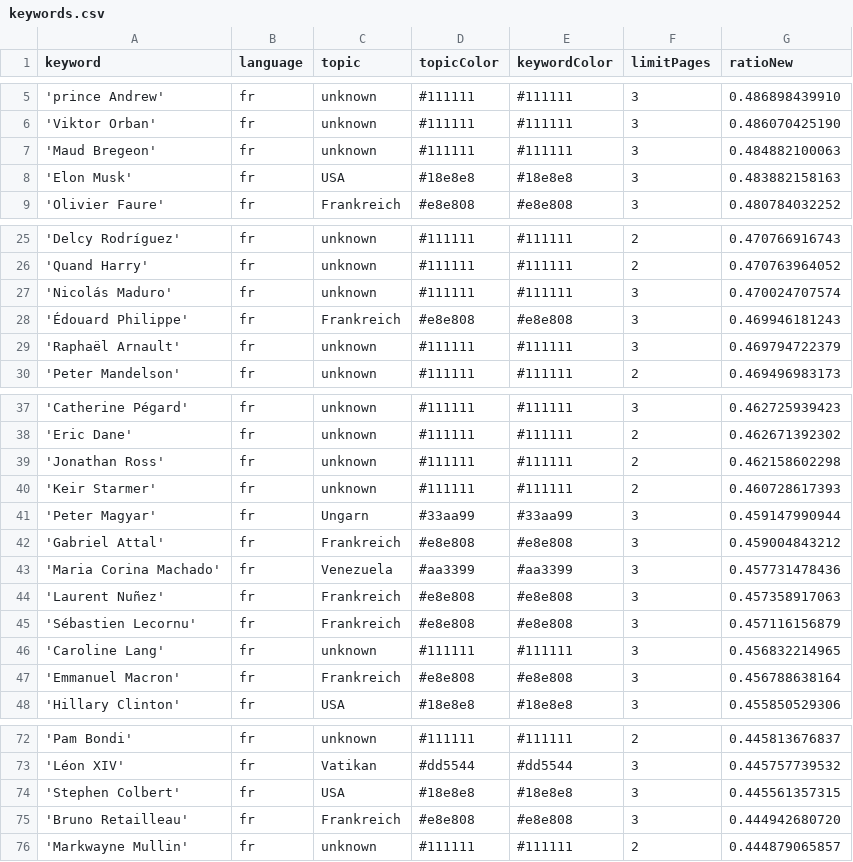
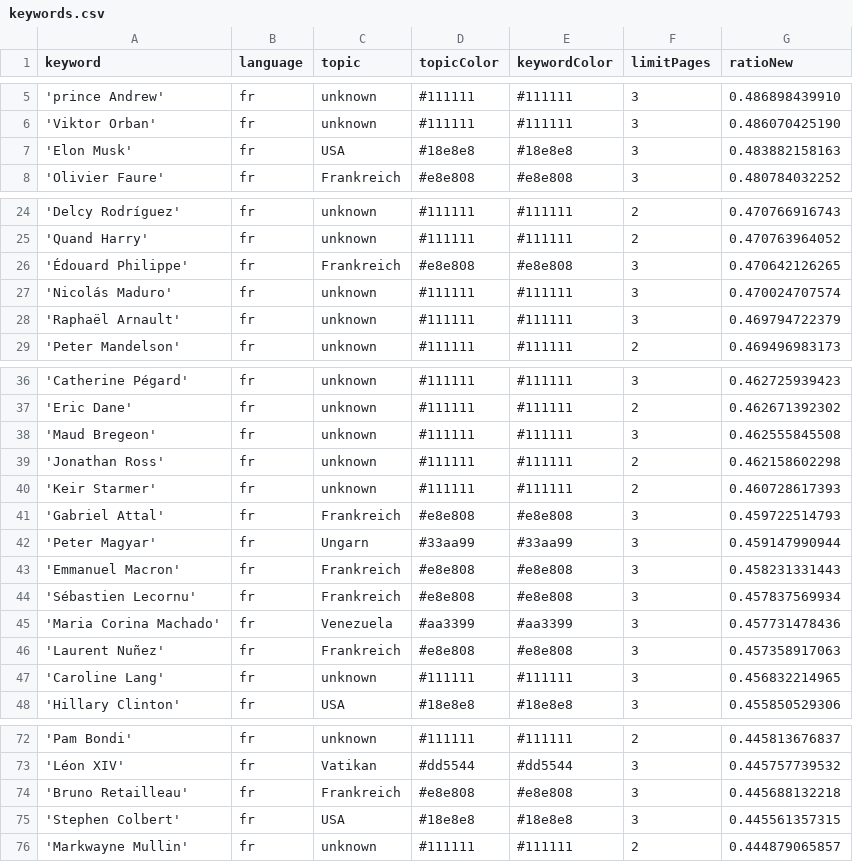
Before and after one commit to JoPhi24-news/gensChuchoter, a CSV file: keywords.csv, drawn as a sheet; only a part is shown, gaps mark what is left out.

```diff
--- a/keywords.csv
+++ b/keywords.csv
@@ -6,3 +6,2 @@ keyword,language,topic,topicColor,keywordColor,limitPages,ratioNew
 'Viktor Orban',fr,unknown,#111111,#111111,3,0.486070425190
-'Maud Bregeon',fr,unknown,#111111,#111111,3,0.484882100063
 'Elon Musk',fr,USA,#18e8e8,#18e8e8,3,0.483882158163
@@ -26,4 +25,4 @@ keyword,language,topic,topicColor,keywordColor,limitPages,ratioNew
 'Quand Harry',fr,unknown,#111111,#111111,2,0.470763964052
+'Édouard Philippe',fr,Frankreich,#e8e808,#e8e808,3,0.470642126265
 'Nicolás Maduro',fr,unknown,#111111,#111111,3,0.470024707574
-'Édouard Philippe',fr,Frankreich,#e8e808,#e8e808,3,0.469946181243
 'Raphaël Arnault',fr,unknown,#111111,#111111,3,0.469794722379
@@ -38,11 +37,12 @@ keyword,language,topic,topicColor,keywordColor,limitPages,ratioNew
 'Eric Dane',fr,unknown,#111111,#111111,2,0.462671392302
+'Maud Bregeon',fr,unknown,#111111,#111111,3,0.462555845508
 'Jonathan Ross',fr,unknown,#111111,#111111,2,0.462158602298
 'Keir Starmer',fr,unknown,#111111,#111111,2,0.460728617393
+'Gabriel Attal',fr,Frankreich,#e8e808,#e8e808,3,0.459722514793
 'Peter Magyar',fr,Ungarn,#33aa99,#33aa99,3,0.459147990944
-'Gabriel Attal',fr,Frankreich,#e8e808,#e8e808,3,0.459004843212
+'Emmanuel Macron',fr,Frankreich,#e8e808,#e8e808,3,0.458231331443
+'Sébastien Lecornu',fr,Frankreich,#e8e808,#e8e808,3,0.457837569934
 'Maria Corina Machado',fr,Venezuela,#aa3399,#aa3399,3,0.457731478436
 'Laurent Nuñez',fr,Frankreich,#e8e808,#e8e808,3,0.457358917063
-'Sébastien Lecornu',fr,Frankreich,#e8e808,#e8e808,3,0.457116156879
 'Caroline Lang',fr,unknown,#111111,#111111,3,0.456832214965
-'Emmanuel Macron',fr,Frankreich,#e8e808,#e8e808,3,0.456788638164
 'Hillary Clinton',fr,USA,#18e8e8,#18e8e8,3,0.455850529306
@@ -73,4 +73,4 @@ keyword,language,topic,topicColor,keywordColor,limitPages,ratioNew
 'Léon XIV',fr,Vatikan,#dd5544,#dd5544,3,0.445757739532
+'Bruno Retailleau',fr,Frankreich,#e8e808,#e8e808,3,0.445688132218
 'Stephen Colbert',fr,USA,#18e8e8,#18e8e8,3,0.445561357315
-'Bruno Retailleau',fr,Frankreich,#e8e808,#e8e808,3,0.444942680720
 'Markwayne Mullin',fr,unknown,#111111,#111111,2,0.444879065857
```
Also changed, not shown: csv/news_2026_05.csv, 1 other file.
